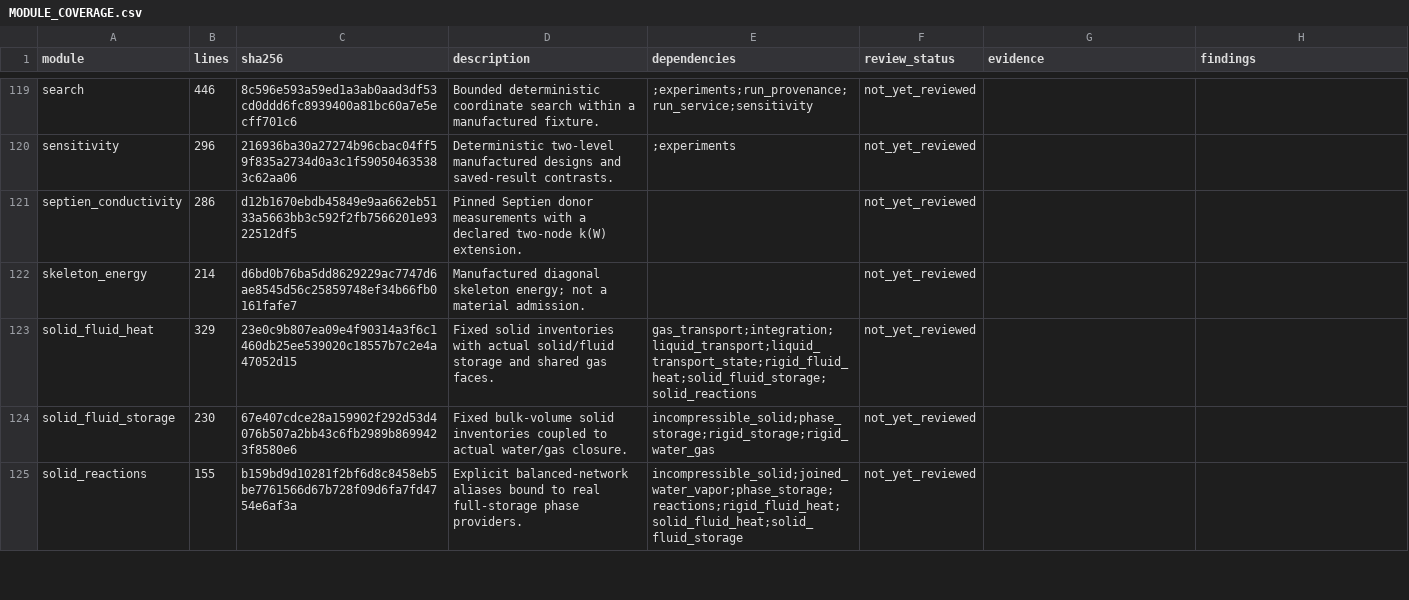
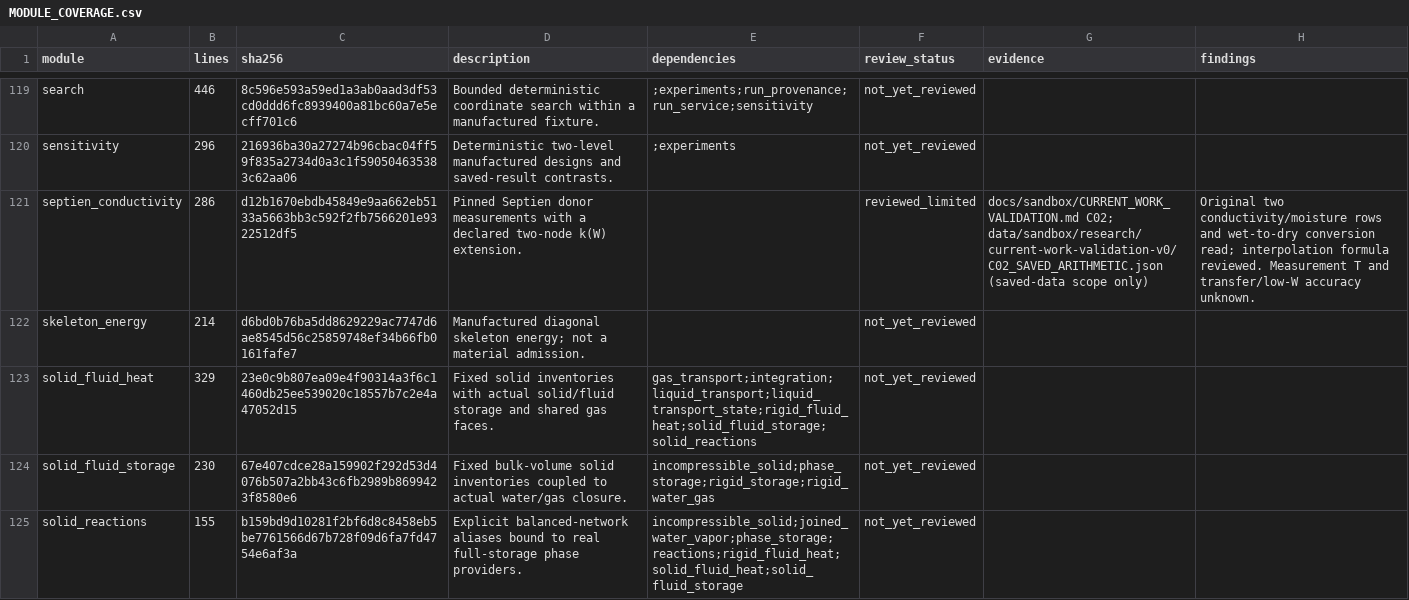
Before and after one commit to gaw008/brickmodel, a CSV file: data/sandbox/research/current-work-validation-v0/MODULE_COVERAGE.csv, drawn as a sheet; only a part is shown, gaps mark what is left out; the diff covers the shown part only.

Commit message:
docs(audit): verify drying transport and preserve validation failures

```diff
--- a/data/sandbox/research/current-work-validation-v0/MODULE_COVERAGE.csv
+++ b/data/sandbox/research/current-work-validation-v0/MODULE_COVERAGE.csv
@@ -120,3 +120,3 @@ search,446,8c596e593a59ed1a3ab0aad3df53cd0ddd6fc8939400a81bc60a7e5ecff701c6,Boun
 sensitivity,296,216936ba30a27274b96cbac04ff59f835a2734d0a3c1f590504635383c62aa06,Deterministic two-level manufactured designs and saved-result contrasts.,;experiments,not_yet_reviewed,,
-septien_conductivity,286,d12b1670ebdb45849e9aa662eb5133a5663bb3c592f2fb7566201e9322512df5,Pinned Septien donor measurements with a declared two-node k(W) extension.,,not_yet_reviewed,,
+septien_conductivity,286,d12b1670ebdb45849e9aa662eb5133a5663bb3c592f2fb7566201e9322512df5,Pinned Septien donor measurements with a declared two-node k(W) extension.,,reviewed_limited,docs/sandbox/CURRENT_WORK_VALIDATION.md C02; data/sandbox/research/current-work-validation-v0/C02_SAVED_ARITHMETIC.json (saved-data scope only),Original two conductivity/moisture rows and wet-to-dry conversion read; interpolation formula reviewed. Measurement T and transfer/low-W accuracy unknown.
 skeleton_energy,214,d6bd0b76ba5dd8629229ac7747d6ae8545d56c25859748ef34b66fb0161fafe7,Manufactured diagonal skeleton energy; not a material admission.,,not_yet_reviewed,,
```
Also changed, not shown: 42 edited cells elsewhere in this file, 6 other files.
